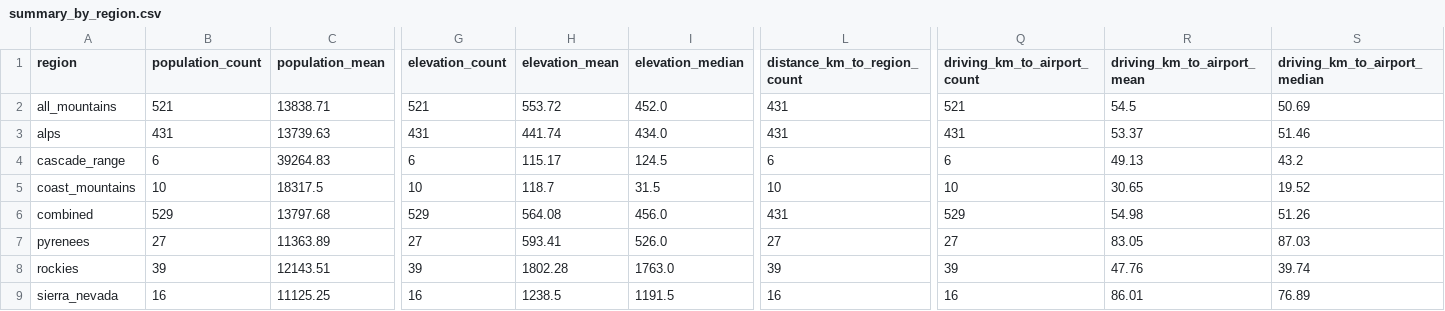
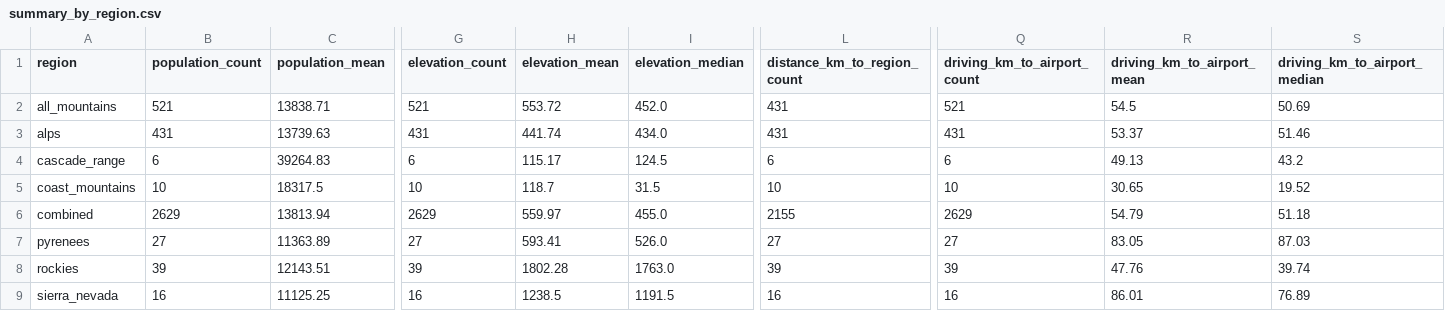
Before and after one commit to gdunc/city_analysis_v2, a CSV file: outputs/combined/summary_by_region.csv, drawn as a sheet; only a part is shown, gaps mark what is left out; the diff covers the shown part only; the diff names each change by its address in the sheet, - before the commit and + after, or states it on an @@ line.

Commit message:
Update analysis outputs and remove dash app

```diff
--- a/outputs/combined/summary_by_region.csv
+++ b/outputs/combined/summary_by_region.csv
-B6 (population_count): 529
+B6 (population_count): 2629
-C6 (population_mean): 13797.68
+C6 (population_mean): 13813.94
-G6 (elevation_count): 529
+G6 (elevation_count): 2629
-H6 (elevation_mean): 564.08
+H6 (elevation_mean): 559.97
-I6 (elevation_median): 456.0
+I6 (elevation_median): 455.0
-L6 (distance_km_to_region_count): 431
+L6 (distance_km_to_region_count): 2155
-Q6 (driving_km_to_airport_count): 529
+Q6 (driving_km_to_airport_count): 2629
-R6 (driving_km_to_airport_mean): 54.98
+R6 (driving_km_to_airport_mean): 54.79
-S6 (driving_km_to_airport_median): 51.26
+S6 (driving_km_to_airport_median): 51.18
```
Also changed, not shown: 9 edited cells elsewhere in this file, 10 other files.
